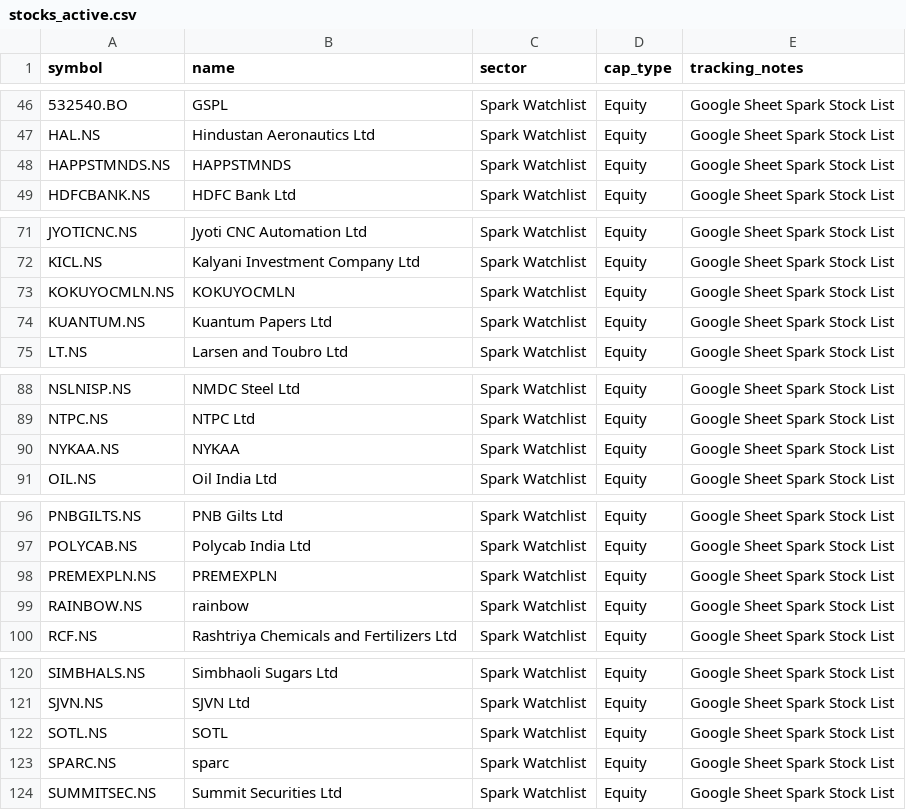
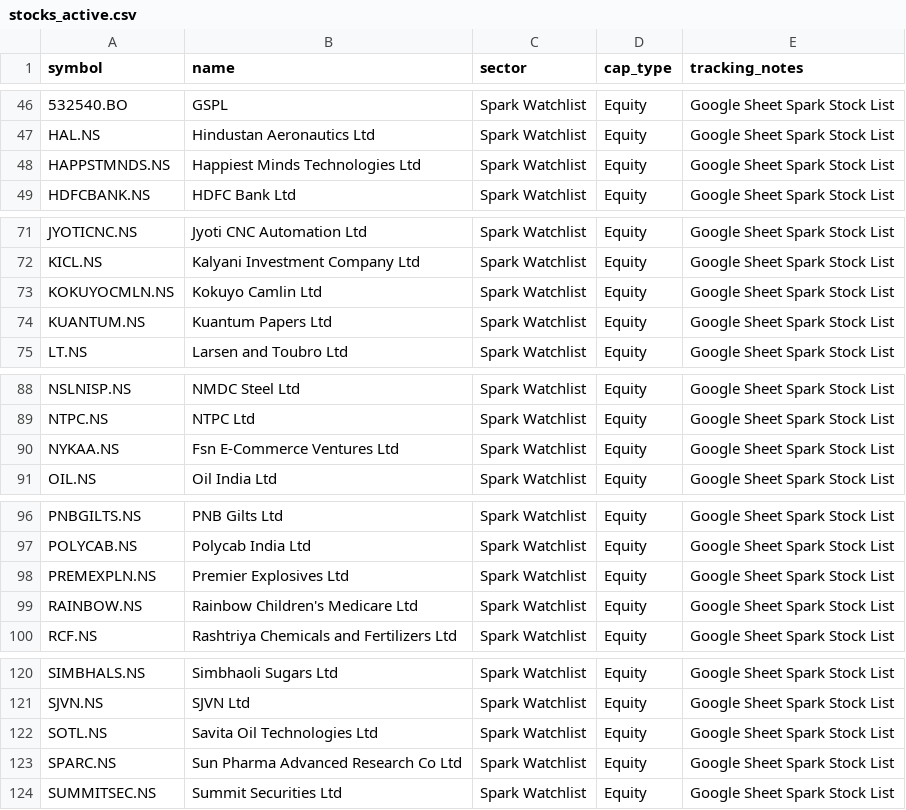
Before and after one commit to digant2207/My-Stocks, a CSV file: stocks_active.csv, drawn as a sheet; only a part is shown, gaps mark what is left out; the diff covers the shown part only; the diff names each change by its address in the sheet, - before the commit and + after, or states it on an @@ line.

```diff
--- a/stocks_active.csv
+++ b/stocks_active.csv
-B48 (name): HAPPSTMNDS
+B48 (name): Happiest Minds Technologies Ltd
-B73 (name): KOKUYOCMLN
+B73 (name): Kokuyo Camlin Ltd
-B90 (name): NYKAA
+B90 (name): Fsn E-Commerce Ventures Ltd
-B98 (name): PREMEXPLN
+B98 (name): Premier Explosives Ltd
-B99 (name): rainbow
+B99 (name): Rainbow Children's Medicare Ltd
-B122 (name): SOTL
+B122 (name): Savita Oil Technologies Ltd
-B123 (name): sparc
+B123 (name): Sun Pharma Advanced Research Co Ltd
```
Also changed, not shown: 12 edited cells elsewhere in this file, stocks.csv, 4 other files.
